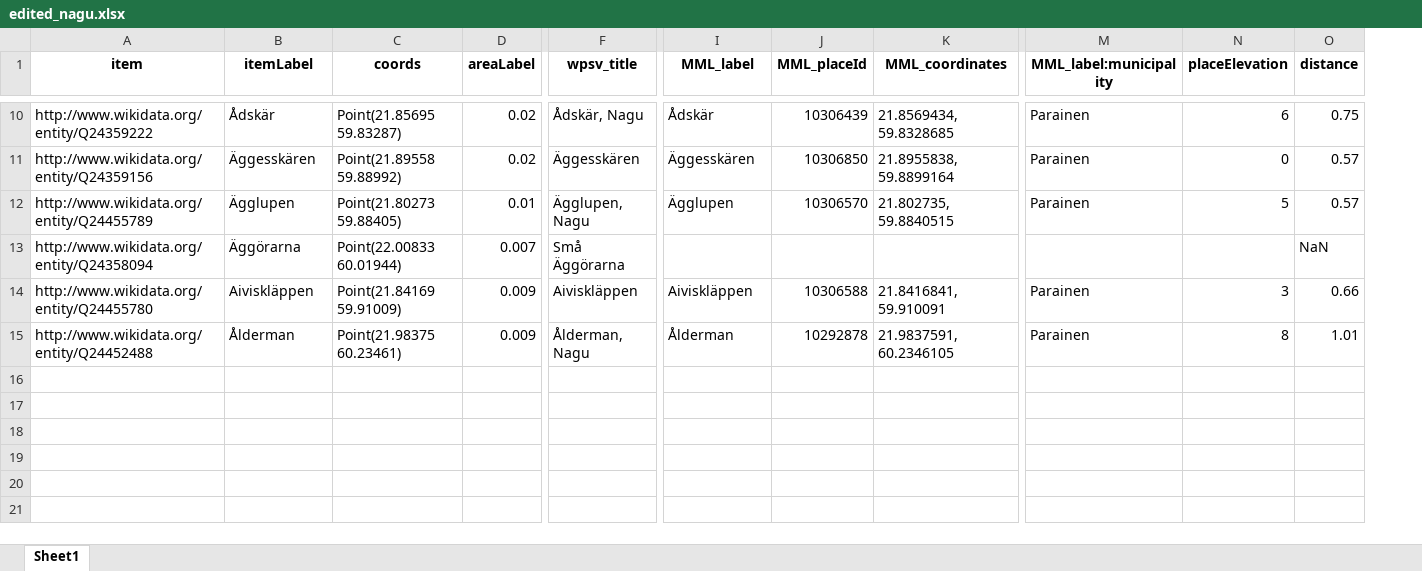
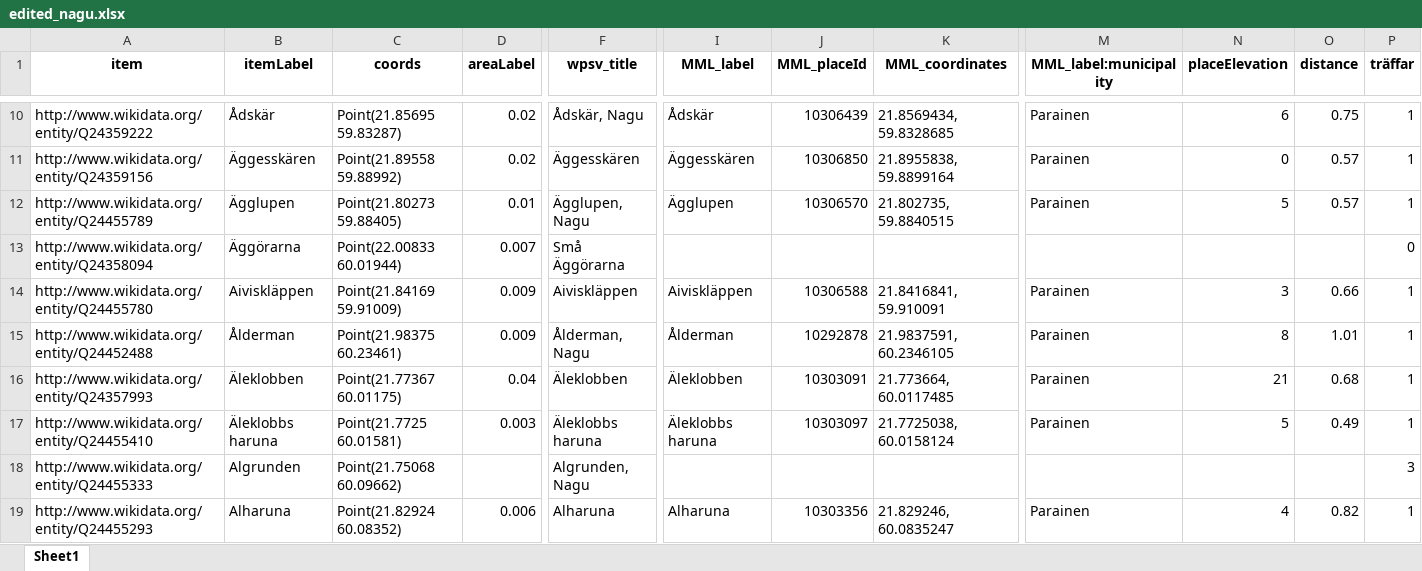
Before and after one commit to Cqsi/projekt-fredrika, an Excel workbook: excel/edited_nagu.xlsx, sheet Sheet1, drawn as a sheet; only a part is shown, gaps mark what is left out; values as stored, in another font and other column widths than the file's, no borders; rows hold the shown columns only; the diff covers the shown part only; the diff names each change by its address in the sheet, - before the commit and + after, or states it on an @@ line.

```diff
--- a/excel/edited_nagu.xlsx (sheet Sheet1)
+++ b/excel/edited_nagu.xlsx (sheet Sheet1)
+column P (träffar), rows 10-15: 1 | 1 | 1 | 0 | 1 | 1
-O13 (distance): NaN
+O13 (distance): (empty)
+row 16: http://www.wikidata.org/entity/Q24357993 | Äleklobben | Point(21.77367 60.01175) | 0.04 | Äleklobben | Äleklobben | 10303091 | 21.773664, 60.0117485 | Parainen | 21 | 0.68 | 1
+row 17: http://www.wikidata.org/entity/Q24455410 | Äleklobbs haruna | Point(21.7725 60.01581) | 0.003 | Äleklobbs haruna | Äleklobbs haruna | 10303097 | 21.7725038, 60.0158124 | Parainen | 5 | 0.49 | 1
+row 18: http://www.wikidata.org/entity/Q24455333 | Algrunden | Point(21.75068 60.09662) |  | Algrunden, Nagu |  |  |  |  |  |  | 3
+row 19: http://www.wikidata.org/entity/Q24455293 | Alharuna | Point(21.82924 60.08352) | 0.006 | Alharuna | Alharuna | 10303356 | 21.829246, 60.0835247 | Parainen | 4 | 0.82 | 1
```
Also changed, not shown: 6 added rows elsewhere in this sheet, excel/nagu_testing.xlsx, 1 other file.
